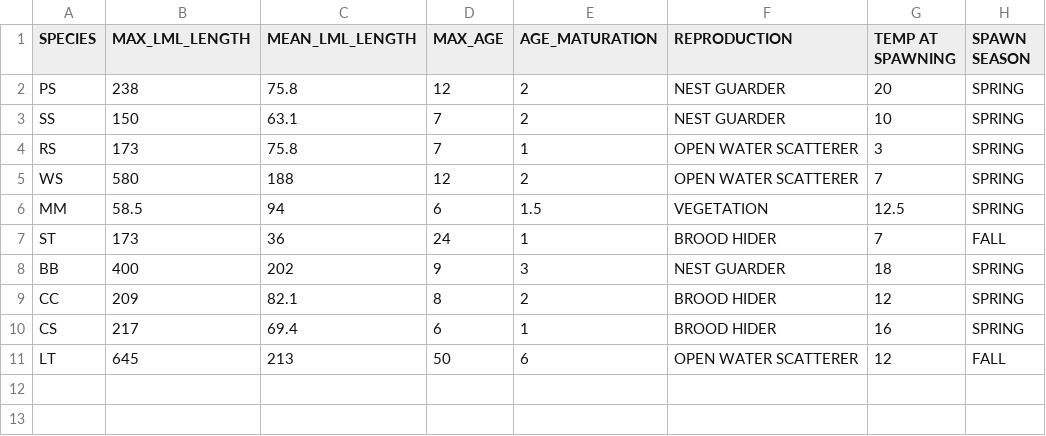
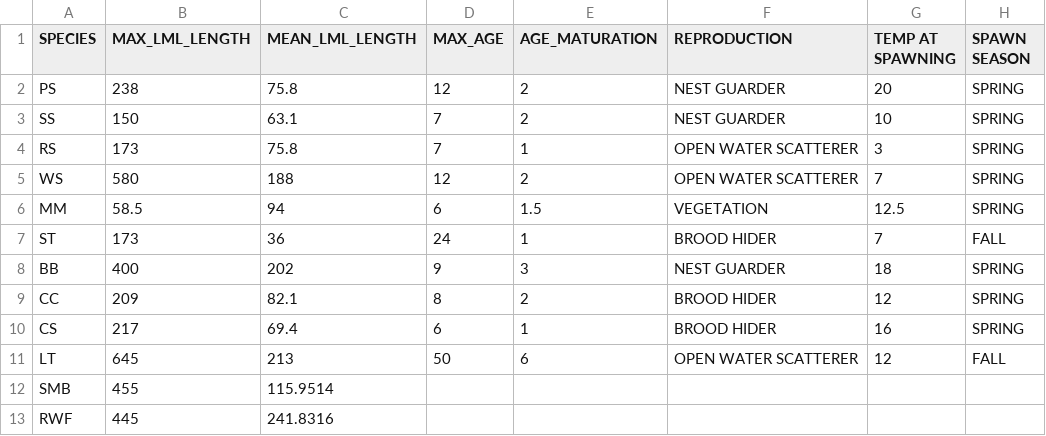
Before and after one commit to meairey/AFRP, a CSV file: MA2276_Code/Data/LML_SPECIES_DATA.csv, drawn as a sheet; the diff names each change by its address in the sheet, - before the commit and + after, or states it on an @@ line.

```diff
--- a/MA2276_Code/Data/LML_SPECIES_DATA.csv
+++ b/MA2276_Code/Data/LML_SPECIES_DATA.csv
+row 12: SMB | 455 | 115.9514
+row 13: RWF | 445 | 241.8316
```
Also changed, not shown: MA2276_Code/Data/ADKwebs_Data.csv, 19 other files.
